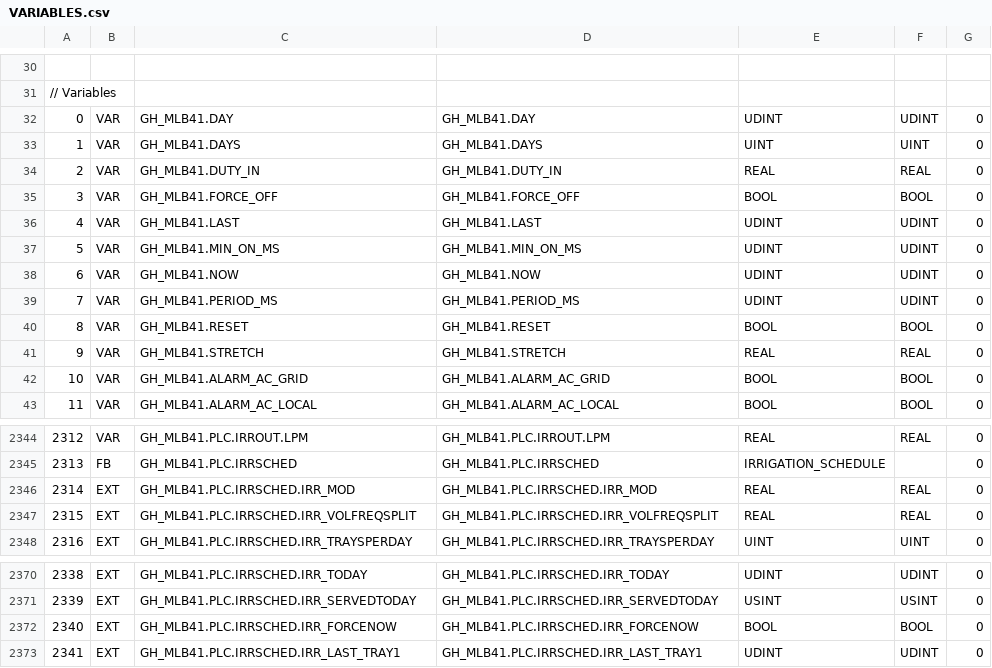
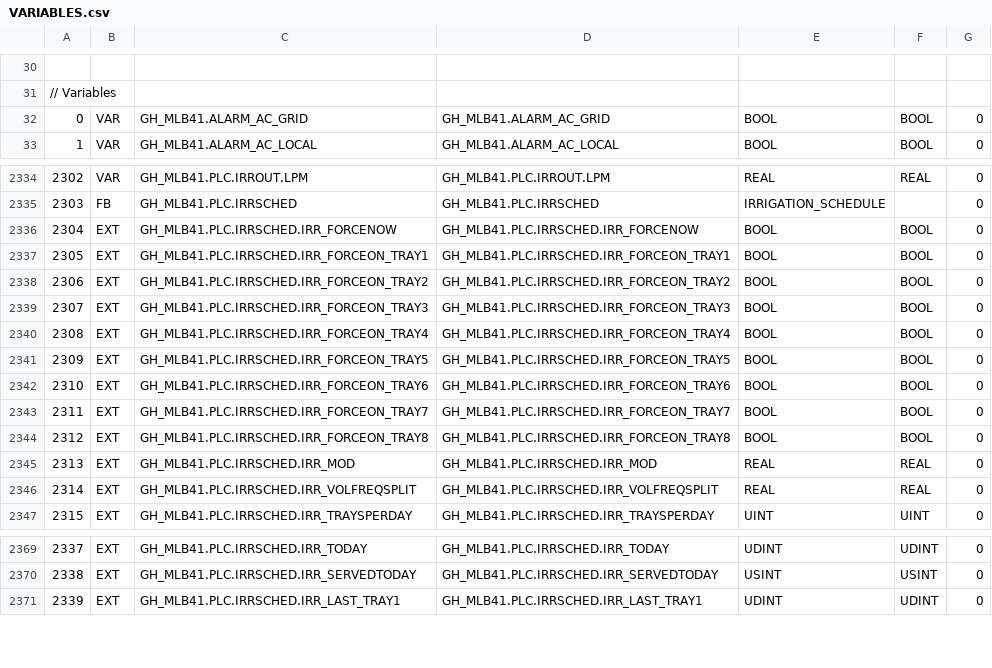
Before and after one commit to pstch/botanik2, a CSV file: src/sites/gh_mlb41/generated/VARIABLES.csv, drawn as a sheet; only a part is shown, gaps mark what is left out; removed rows and columns are numbered as before the commit, all else as after; the diff covers the shown part only; the diff names each change by its address in the sheet, - before the commit and + after, or states it on an @@ line.

Commit message:
site: one author per row, checked where it can be

```diff
--- a/src/sites/gh_mlb41/generated/VARIABLES.csv
+++ b/src/sites/gh_mlb41/generated/VARIABLES.csv
-row 32: 0 | VAR | GH_MLB41.DAY | GH_MLB41.DAY | UDINT | UDINT | 0
-row 33: 1 | VAR | GH_MLB41.DAYS | GH_MLB41.DAYS | UINT | UINT | 0
-row 34: 2 | VAR | GH_MLB41.DUTY_IN | GH_MLB41.DUTY_IN | REAL | REAL | 0
-row 35: 3 | VAR | GH_MLB41.FORCE_OFF | GH_MLB41.FORCE_OFF | BOOL | BOOL | 0
-row 36: 4 | VAR | GH_MLB41.LAST | GH_MLB41.LAST | UDINT | UDINT | 0
-row 37: 5 | VAR | GH_MLB41.MIN_ON_MS | GH_MLB41.MIN_ON_MS | UDINT | UDINT | 0
-row 38: 6 | VAR | GH_MLB41.NOW | GH_MLB41.NOW | UDINT | UDINT | 0
-row 39: 7 | VAR | GH_MLB41.PERIOD_MS | GH_MLB41.PERIOD_MS | UDINT | UDINT | 0
-row 40: 8 | VAR | GH_MLB41.RESET | GH_MLB41.RESET | BOOL | BOOL | 0
-row 41: 9 | VAR | GH_MLB41.STRETCH | GH_MLB41.STRETCH | REAL | REAL | 0
@@ column A renumbered between rows 32 and 2631 @@
@@ row 2372 moved to row 2336: 2304 @@
@@ row 2381 moved to row 2337: 2305 @@
@@ row 2382 moved to row 2338: 2306 @@
@@ row 2383 moved to row 2339: 2307 @@
@@ row 2384 moved to row 2340: 2308 @@
@@ row 2385 moved to row 2341: 2309 @@
@@ row 2386 moved to row 2342: 2310 @@
@@ row 2387 moved to row 2343: 2311 @@
@@ row 2388 moved to row 2344: 2312 @@
```
Also changed, not shown: 1 moved row elsewhere in this file, 11 other files.
